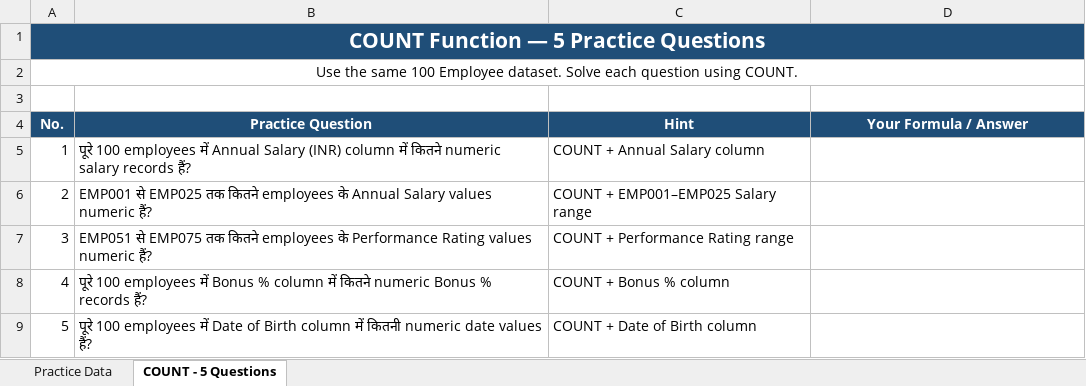
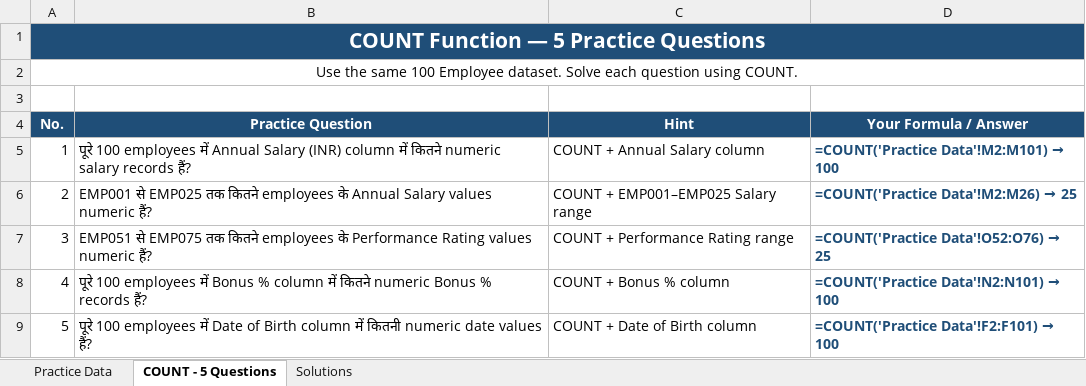
Before and after one commit to sharmagaurav2001k-jpg/Excel_Assignment, an Excel workbook: Basic Functions/5. Count Function.xlsx, sheet COUNT - 5 Questions, drawn as a sheet; values as stored, in another font and other column widths than the file's, no borders; formulas without a stored value are shown as written; the diff names each change by its address in the sheet, - before the commit and + after, or states it on an @@ line.

Commit message:
Solve 5. Count Function.xlsx: fill formulas in COUNT - 5 Questions and add comprehensive Solutions sheet

```diff
--- a/Basic Functions/5. Count Function.xlsx (sheet COUNT - 5 Questions)
+++ b/Basic Functions/5. Count Function.xlsx (sheet COUNT - 5 Questions)
+sheet tab: Solutions
@@ D5 (Your Formula / Answer): (empty) → =COUNT('Practice Data'!M2:M101) → 100 @@
@@ D6 (Your Formula / Answer): (empty) → =COUNT('Practice Data'!M2:M26) → 25 @@
@@ D7 (Your Formula / Answer): (empty) → =COUNT('Practice Data'!O52:O76) → 25 @@
@@ D8 (Your Formula / Answer): (empty) → =COUNT('Practice Data'!N2:N101) → 100 @@
@@ D9 (Your Formula / Answer): (empty) → =COUNT('Practice Data'!F2:F101) → 100 @@
```
